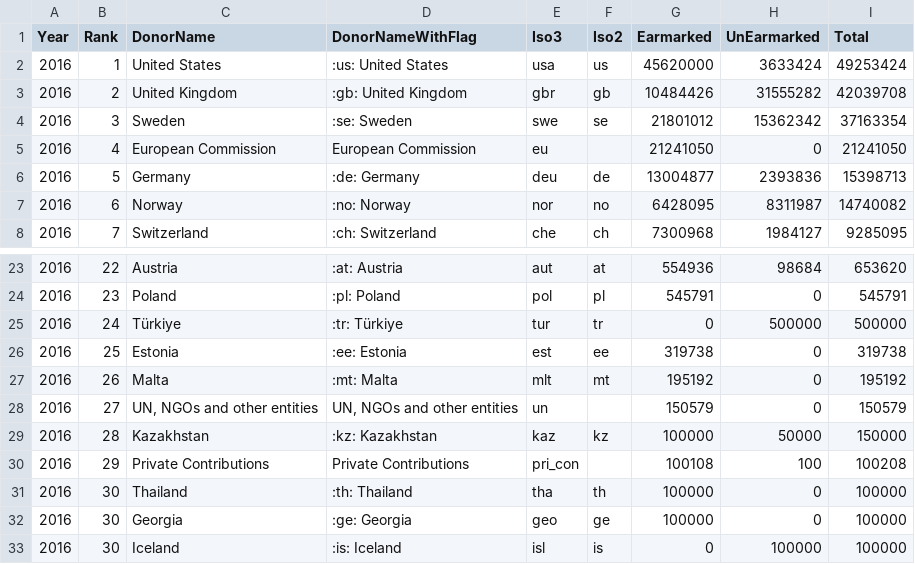
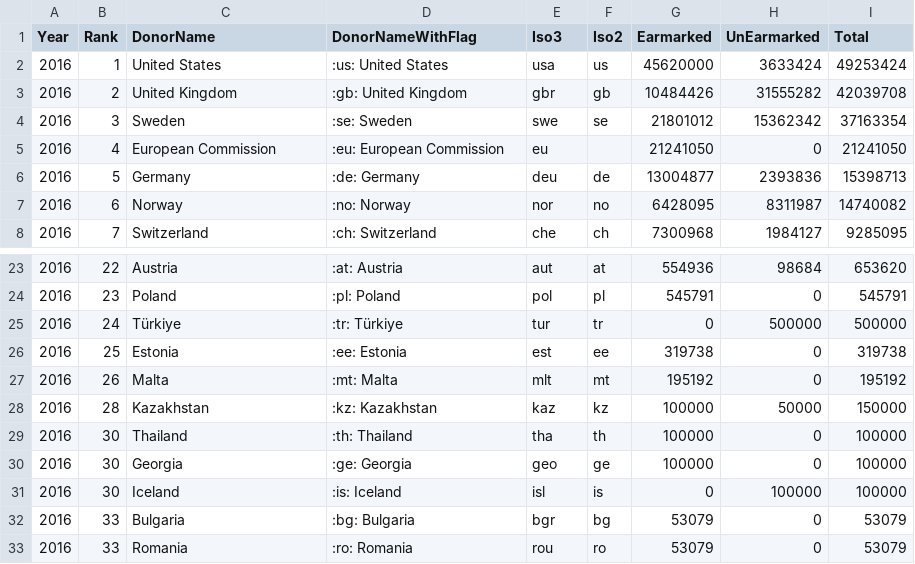
Before and after one commit to UN-OCHA/oct-donors-to-csv, a CSV file: data_2016.csv, drawn as a sheet; only a part is shown, gaps mark what is left out; the shorter side is filled out with more unchanged rows.

```diff
--- a/data_2016.csv
+++ b/data_2016.csv
@@ -4,3 +4,3 @@
 2016,"3","Sweden",":se: Sweden","swe","se","21801012","15362342","37163354"
-2016,"4","European Commission","European Commission","eu","","21241050","0","21241050"
+2016,"4","European Commission",":eu: European Commission","eu","","21241050","0","21241050"
 2016,"5","Germany",":de: Germany","deu","de","13004877","2393836","15398713"
@@ -27,5 +27,3 @@
 2016,"26","Malta",":mt: Malta","mlt","mt","195192","0","195192"
-2016,"27","UN, NGOs and other entities","UN, NGOs and other entities","un","","150579","0","150579"
 2016,"28","Kazakhstan",":kz: Kazakhstan","kaz","kz","100000","50000","150000"
-2016,"29","Private Contributions","Private Contributions","pri_con","","100108","100","100208"
 2016,"30","Thailand",":th: Thailand","tha","th","100000","0","100000"
```
Also changed, not shown: data.csv, data_2008.csv, 15 other files.
